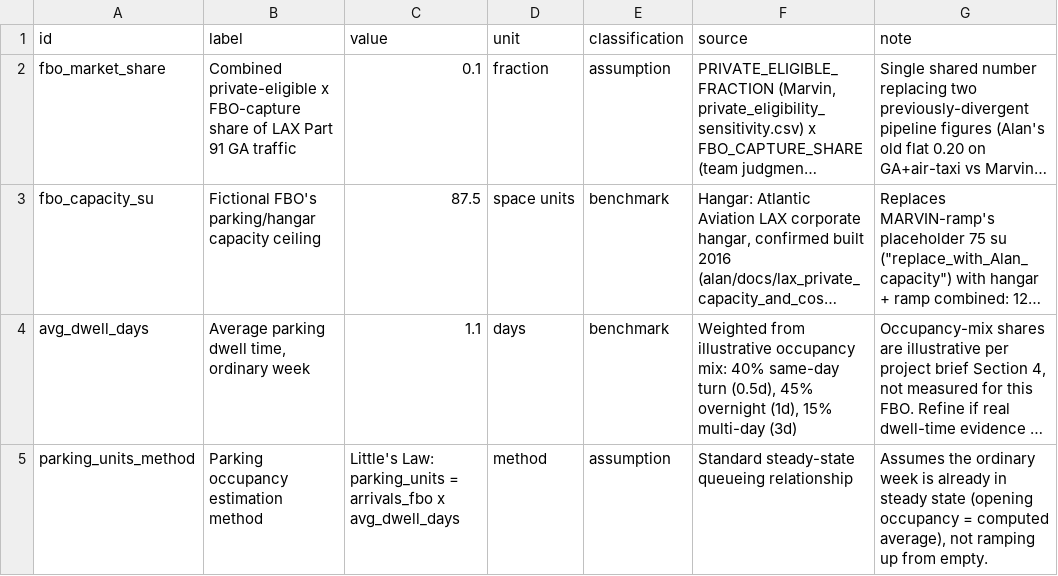
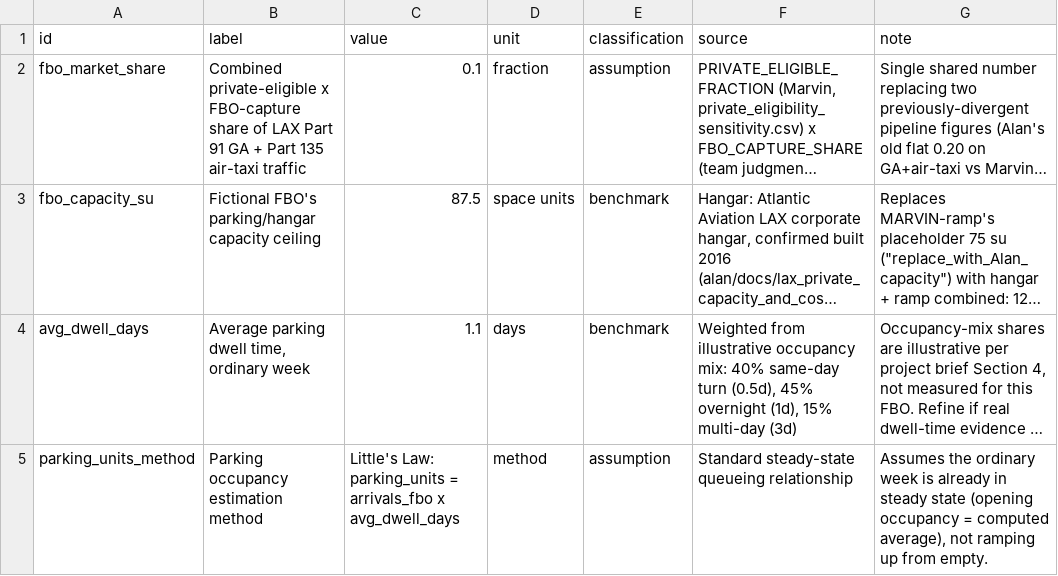
Before and after one commit to swyftos/airportsimn, a CSV file: alan/assumptions.csv, drawn as a sheet; only a part is shown; long unchanged cells end in …; the diff covers the shown part only; the diff names each change by its address in the sheet, - before the commit and + after, or states it on an @@ line.

```diff
--- a/alan/assumptions.csv
+++ b/alan/assumptions.csv
-B2 (label): …91 GA traffic
+B2 (label): …91 GA + Part 135 air-taxi traffic
```
Also changed, not shown: 8 edited cells elsewhere in this file, assumptions.csv, elia/resource_requirements.csv, 25 other files.
